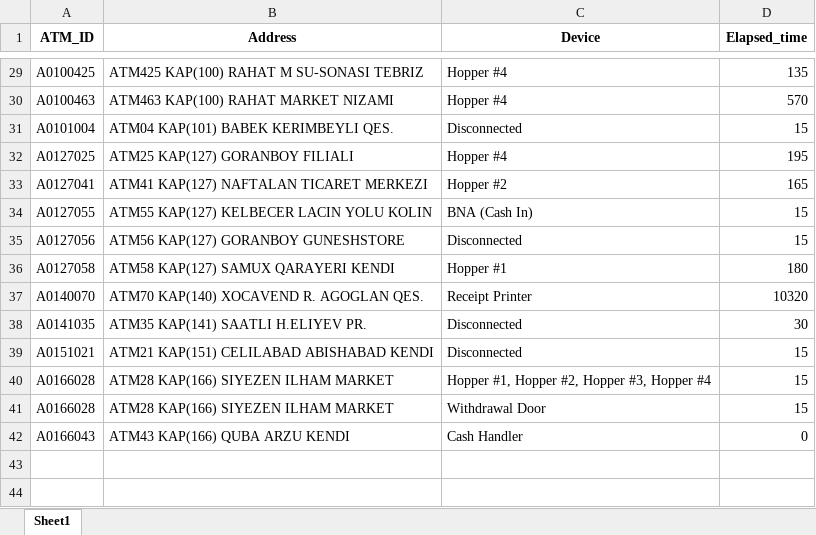
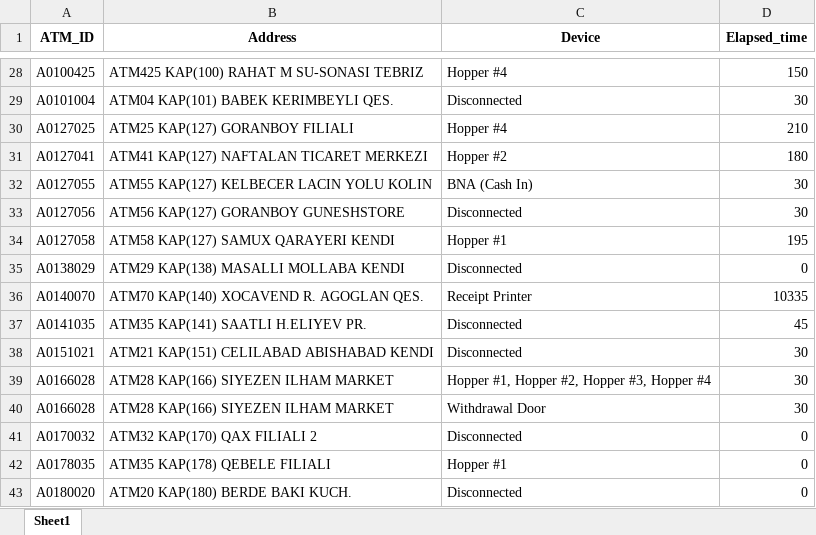
Before and after one commit to kbturgut090/fimi, an Excel workbook: last_down.xlsx, sheet Sheet1, drawn as a sheet; only a part is shown, gaps mark what is left out; values as stored, in another font and other column widths than the file's, no borders; removed rows and columns are numbered as before the commit, all else as after; the diff covers the shown part only; the diff names each change by its address in the sheet, - before the commit and + after, or states it on an @@ line.

```diff
--- a/last_down.xlsx (sheet Sheet1)
+++ b/last_down.xlsx (sheet Sheet1)
-D28 (Elapsed_time): 135
+D28 (Elapsed_time): 150
-row 30: A0100463 | ATM463 KAP(100) RAHAT MARKET NIZAMI | Hopper #4 | 570
-D29 (Elapsed_time): 15
+D29 (Elapsed_time): 30
-D30 (Elapsed_time): 195
+D30 (Elapsed_time): 210
-D31 (Elapsed_time): 165
+D31 (Elapsed_time): 180
-D32:D33 (Elapsed_time): 15
+D32:D33 (Elapsed_time): 30
-D34 (Elapsed_time): 180
+D34 (Elapsed_time): 195
+row 35: A0138029 | ATM29 KAP(138) MASALLI MOLLABA KENDI | Disconnected | 0
-D36 (Elapsed_time): 10320
+D36 (Elapsed_time): 10335
-D37 (Elapsed_time): 30
+D37 (Elapsed_time): 45
-D38:D40 (Elapsed_time): 15
+D38:D40 (Elapsed_time): 30
-row 42: A0166043 | ATM43 KAP(166) QUBA ARZU KENDI | Cash Handler | 0
+row 41: A0170032 | ATM32 KAP(170) QAX FILIALI 2 | Disconnected | 0
+row 42: A0178035 | ATM35 KAP(178) QEBELE FILIALI | Hopper #1 | 0
+row 43: A0180020 | ATM20 KAP(180) BERDE BAKI KUCH. | Disconnected | 0
```
Also changed, not shown: 1 added row, 2 removed rows and 25 edited cells elsewhere in this sheet.
